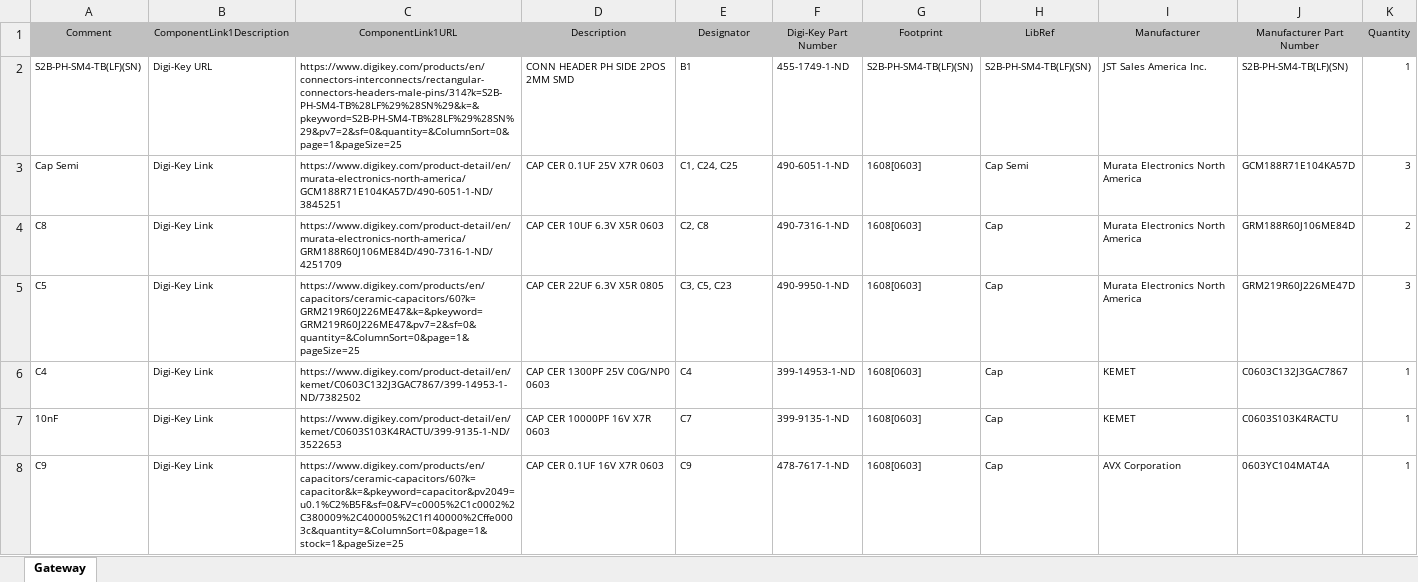
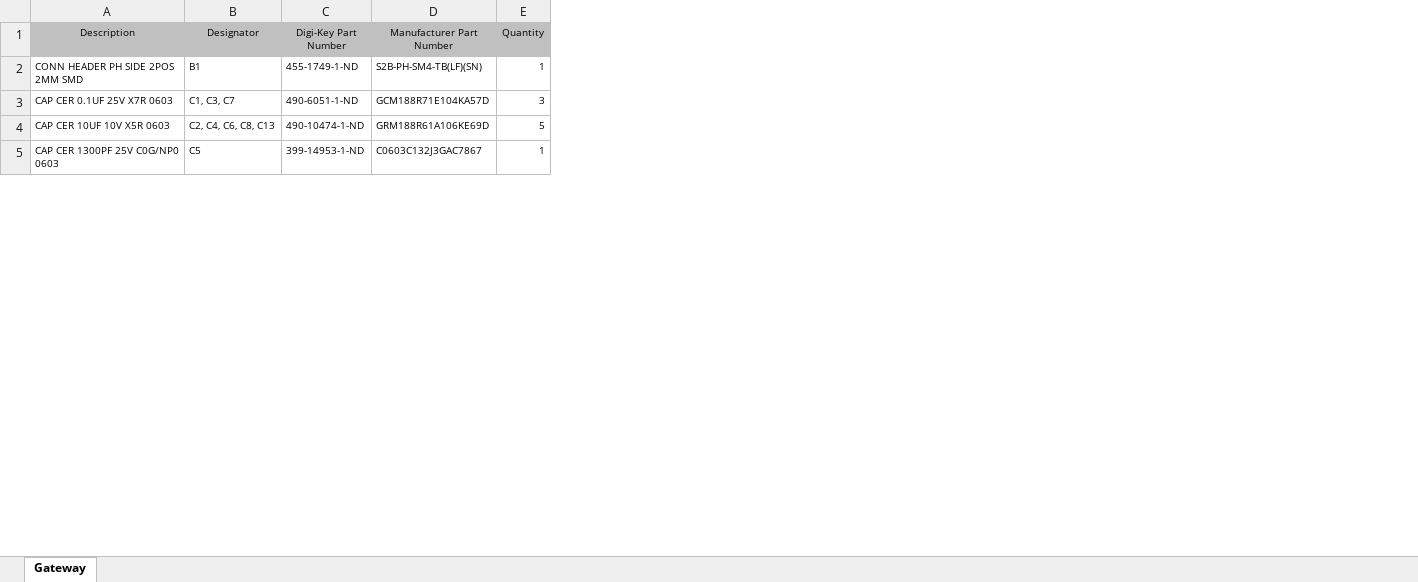
Before and after one commit to hpreshit/Energy-Auditor, an Excel workbook: Gateway/Project Outputs for Gateway/Gateway.xlsx, sheet Gateway, drawn as a sheet; only a part is shown; values as stored, in another font and other column widths than the file's, no borders; removed rows and columns are numbered as before the commit, all else as after; the diff covers the shown part only; the diff names each change by its address in the sheet, - before the commit and + after, or states it on an @@ line.

Commit message:
Updated Component Designators to match sensor node

```diff
--- a/Gateway/Project Outputs for Gateway/Gateway.xlsx (sheet Gateway)
+++ b/Gateway/Project Outputs for Gateway/Gateway.xlsx (sheet Gateway)
-column A (Comment), rows 2-3: S2B-PH-SM4-TB(LF)(SN) | Cap Semi; row 6: C4
-column B (ComponentLink1Description), rows 2-3: Digi-Key URL | Digi-Key Link; row 6: Digi-Key Link
-column C (ComponentLink1URL), rows 2-3: https://www.digikey.com/products/en/connectors-interconnects/rectangular-connectors-headers-male-pins/314?k=S2B-PH-SM4-TB%28LF%29%28SN%29&k=&pkeyword=S2B-PH-SM4-TB%28LF%29%28SN%29&pv7=2&sf=0&quantity=&ColumnSort=0&page=1&pageSize=25 | https://www.digikey.com/product-detail/en/murata-electronics-north-america/GCM188R71E104KA57D/490-6051-1-ND/3845251; row 6: https://www.digikey.com/product-detail/en/kemet/C0603C132J3GAC7867/399-14953-1-ND/7382502
-column G (Footprint), rows 2-3: S2B-PH-SM4-TB(LF)(SN) | 1608[0603]; row 6: 1608[0603]
-column H (LibRef), rows 2-3: S2B-PH-SM4-TB(LF)(SN) | Cap Semi; row 6: Cap
-column I (Manufacturer), rows 2-3: JST Sales America Inc. | Murata Electronics North America; row 6: KEMET
-B3 (Designator): C1, C24, C25
+B3 (Designator): C1, C3, C7
-row 4: C8 | Digi-Key Link | https://www.digikey.com/product-detail/en/murata-electronics-north-america/GRM188R60J106ME84D/490-7316-1-ND/4251709 | CAP CER 10UF 6.3V X5R 0603 | C2, C8 | 490-7316-1-ND | 1608[0603] | Cap | Murata Electronics North America | GRM188R60J106ME84D | 2
-row 5: C5 | Digi-Key Link | https://www.digikey.com/products/en/capacitors/ceramic-capacitors/60?k=GRM219R60J226ME47&k=&pkeyword=GRM219R60J226ME47&pv7=2&sf=0&quantity=&ColumnSort=0&page=1&pageSize=25 | CAP CER 22UF 6.3V X5R 0805 | C3, C5, C23 | 490-9950-1-ND | 1608[0603] | Cap | Murata Electronics North America | GRM219R60J226ME47D | 3
+row 4: CAP CER 10UF 10V X5R 0603 | C2, C4, C6, C8, C13 | 490-10474-1-ND | GRM188R61A106KE69D | 5
-B5 (Designator): C4
+B5 (Designator): C5
-row 7: 10nF | Digi-Key Link | https://www.digikey.com/product-detail/en/kemet/C0603S103K4RACTU/399-9135-1-ND/3522653 | CAP CER 10000PF 16V X7R 0603 | C7 | 399-9135-1-ND | 1608[0603] | Cap | KEMET | C0603S103K4RACTU | 1
-row 8: C9 | Digi-Key Link | https://www.digikey.com/products/en/capacitors/ceramic-capacitors/60?k=capacitor&k=&pkeyword=capacitor&pv2049=u0.1%C2%B5F&sf=0&FV=c0005%2C1c0002%2C380009%2C400005%2C1f140000%2Cffe0003c&quantity=&ColumnSort=0&page=1&stock=1&pageSize=25 | CAP CER 0.1UF 16V X7R 0603 | C9 | 478-7617-1-ND | 1608[0603] | Cap | AVX Corporation | 0603YC104MAT4A | 1
```
Also changed, not shown: 13 added rows, 41 removed rows and 21 edited cells elsewhere in this sheet, 10 other files.
